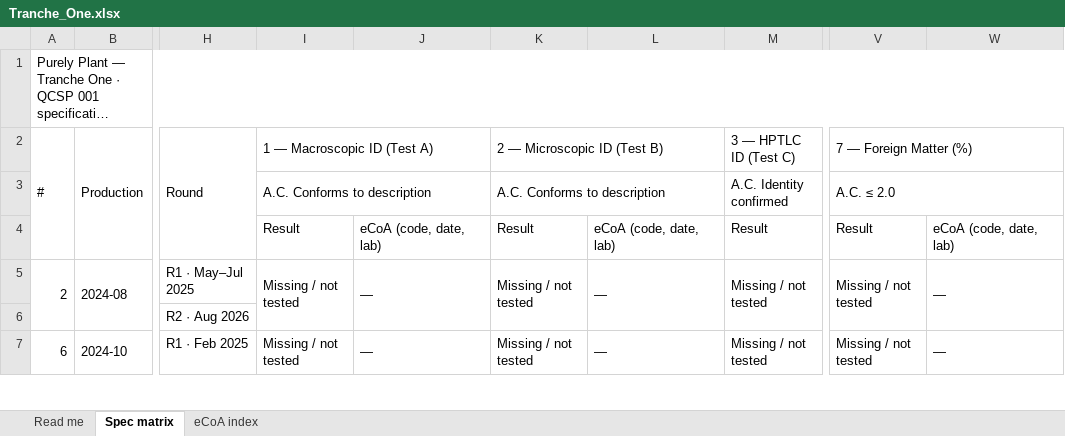
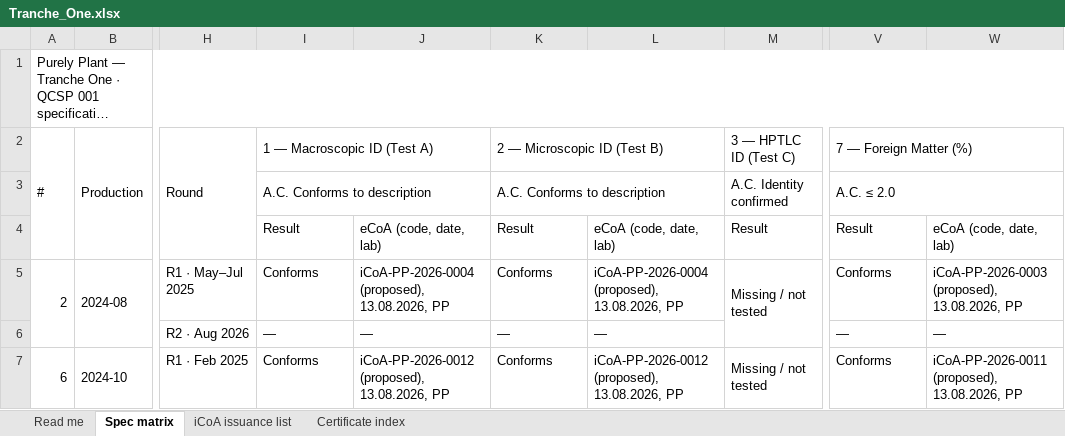
Before and after one commit to 3p4e/letta-stack, an Excel workbook: ingestion/coa_track/letta-imb-coas/exports/Tranche_One.xlsx, sheet Spec matrix, drawn as a sheet; only a part is shown, gaps mark what is left out; long unchanged cells end in …; values as stored, in another font and other column widths than the file's, no cell formats; the diff covers the shown part only; the diff names each change by its address in the sheet, - before the commit and + after, or states it on an @@ line.

```diff
--- a/ingestion/coa_track/letta-imb-coas/exports/Tranche_One.xlsx (sheet Spec matrix)
+++ b/ingestion/coa_track/letta-imb-coas/exports/Tranche_One.xlsx (sheet Spec matrix)
-sheet tab: eCoA index
+sheet tab: iCoA issuance list
+sheet tab: Certificate index
-I5: Missing / not tested
+I5: Conforms
-I5:I6 merged
-J5: —
+J5: iCoA-PP-2026-0004 (proposed), 13.08.2026, PP
-J5:J6 merged
-K5: Missing / not tested
+K5: Conforms
-K5:K6 merged
-L5: —
+L5: iCoA-PP-2026-0004 (proposed), 13.08.2026, PP
-L5:L6 merged
-V5: Missing / not tested
+V5: Conforms
-V5:V6 merged
-W5: —
+W5: iCoA-PP-2026-0003 (proposed), 13.08.2026, PP
-W5:W6 merged
-I6: (empty)
+I6: —
-J6: (empty)
+J6: —
-K6: (empty)
+K6: —
-L6: (empty)
+L6: —
-V6: (empty)
+V6: —
-W6: (empty)
+W6: —
-I7: Missing / not tested
+I7: Conforms
-I7:I8 merged
-J7: —
+J7: iCoA-PP-2026-0012 (proposed), 13.08.2026, PP
-J7:J8 merged
-K7: Missing / not tested
+K7: Conforms
-K7:K8 merged
-L7: —
+L7: iCoA-PP-2026-0012 (proposed), 13.08.2026, PP
-L7:L8 merged
-V7: Missing / not tested
+V7: Conforms
-V7:V8 merged
-W7: —
+W7: iCoA-PP-2026-0011 (proposed), 13.08.2026, PP
-W7:W8 merged
```
Also changed, not shown: 170 edited cells and merged cells elsewhere in this sheet, sheet iCoA issuance list, sheet Read me, cell formats, ingestion/coa_track/letta-imb-coas/exports/PP_Spec_Parameter_Matrix.xlsx, ingestion/coa_track/letta-imb-coas/exports/Tranche_Two.xlsx, 5 other files.
